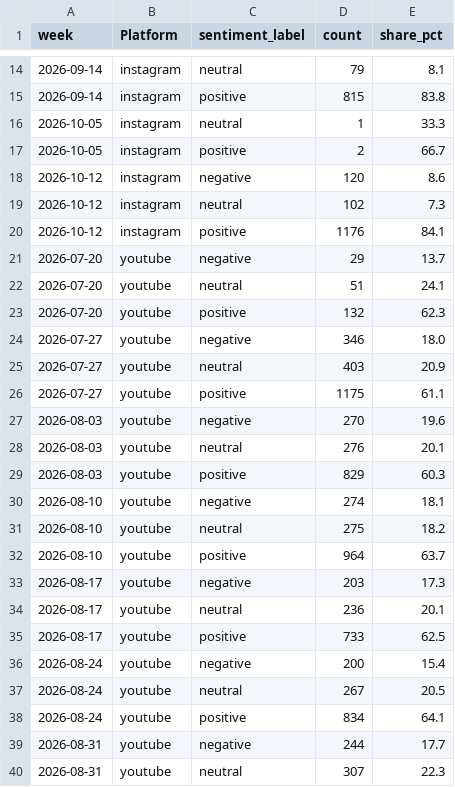
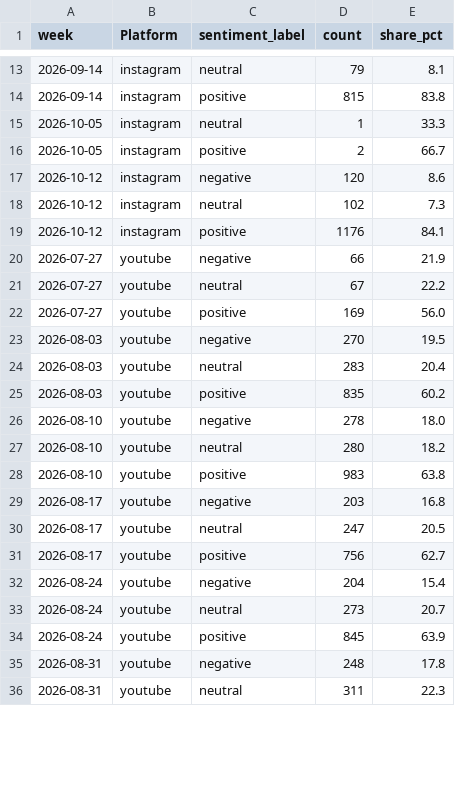
Before and after one commit to Shifali-Chandra/socialpulse-market-intelligence, a CSV file: data/reports/trends/sentiment_over_time.csv, drawn as a sheet; only a part is shown, gaps mark what is left out; the diff covers the shown part only.

```diff
--- a/data/reports/trends/sentiment_over_time.csv
+++ b/data/reports/trends/sentiment_over_time.csv
@@ -20,21 +19,18 @@
 2026-10-12,instagram,positive,1176,84.1
-2026-07-20,youtube,negative,29,13.7
-2026-07-20,youtube,neutral,51,24.1
-2026-07-20,youtube,positive,132,62.3
-2026-07-27,youtube,negative,346,18.0
-2026-07-27,youtube,neutral,403,20.9
-2026-07-27,youtube,positive,1175,61.1
-2026-08-03,youtube,negative,270,19.6
-2026-08-03,youtube,neutral,276,20.1
-2026-08-03,youtube,positive,829,60.3
-2026-08-10,youtube,negative,274,18.1
-2026-08-10,youtube,neutral,275,18.2
-2026-08-10,youtube,positive,964,63.7
-2026-08-17,youtube,negative,203,17.3
-2026-08-17,youtube,neutral,236,20.1
-2026-08-17,youtube,positive,733,62.5
-2026-08-24,youtube,negative,200,15.4
-2026-08-24,youtube,neutral,267,20.5
-2026-08-24,youtube,positive,834,64.1
-2026-08-31,youtube,negative,244,17.7
-2026-08-31,youtube,neutral,307,22.3
+2026-07-27,youtube,negative,66,21.9
+2026-07-27,youtube,neutral,67,22.2
+2026-07-27,youtube,positive,169,56.0
+2026-08-03,youtube,negative,270,19.5
+2026-08-03,youtube,neutral,283,20.4
+2026-08-03,youtube,positive,835,60.2
+2026-08-10,youtube,negative,278,18.0
+2026-08-10,youtube,neutral,280,18.2
+2026-08-10,youtube,positive,983,63.8
+2026-08-17,youtube,negative,203,16.8
+2026-08-17,youtube,neutral,247,20.5
+2026-08-17,youtube,positive,756,62.7
+2026-08-24,youtube,negative,204,15.4
+2026-08-24,youtube,neutral,273,20.7
+2026-08-24,youtube,positive,845,63.9
+2026-08-31,youtube,negative,248,17.8
+2026-08-31,youtube,neutral,311,22.3
```
Also changed, not shown: 3 added rows, 1 removed row and 33 edited cells elsewhere in this file, data/reports/features/engagement_by_topic.csv, data/reports/features/topic_by_keyword.csv, 12 other files.
